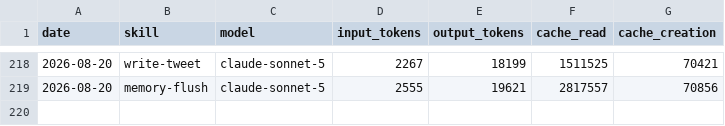
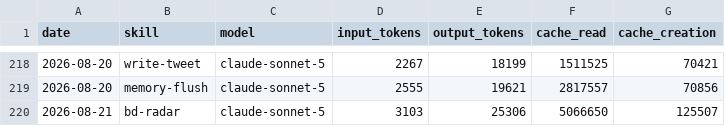
Before and after one commit to nigelon11/verdikta-worker, a CSV file: memory/token-usage.csv, drawn as a sheet; only a part is shown, gaps mark what is left out; the diff names each change by its address in the sheet, - before the commit and + after, or states it on an @@ line.

Commit message:
chore(bd-radar): auto-commit 2026-08-21

```diff
--- a/memory/token-usage.csv
+++ b/memory/token-usage.csv
+row 220: 2026-08-21 | bd-radar | claude-sonnet-5 | 3103 | 25306 | 5066650 | 125507
```
Also changed, not shown: 7 other files.
